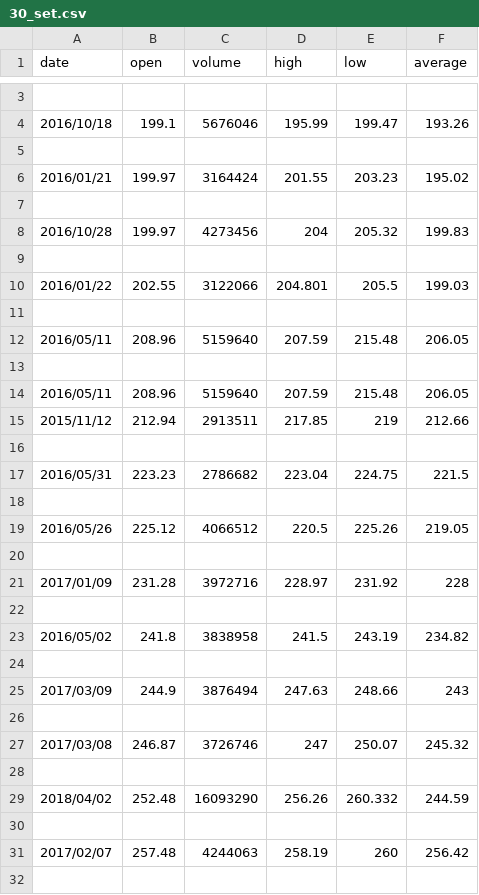
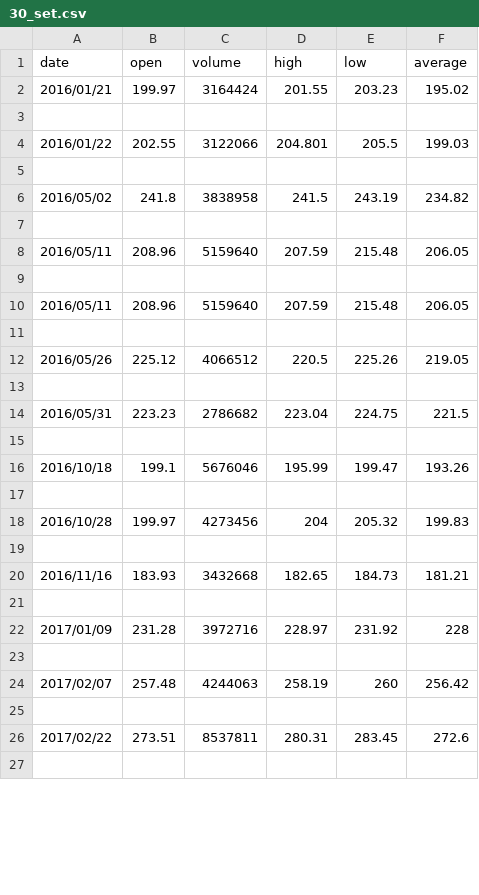
Before and after one commit to GaurangTyagi123/MCA_Sem2, a CSV file: DAA/practicals/Data/practical_2_data/output/30_set.csv, drawn as a sheet; only a part is shown, gaps mark what is left out; the shorter side is filled out with more unchanged rows; the diff covers the shown part only.

```diff
--- a/DAA/practicals/Data/practical_2_data/output/30_set.csv
+++ b/DAA/practicals/Data/practical_2_data/output/30_set.csv
@@ -3,9 +2,6 @@ date,open,volume,high,low,average,
-
-2016/10/18,199.1,5676046,195.99,199.47,193.26,
-
 2016/01/21,199.97,3164424,201.55,203.23,195.02,
 
-2016/10/28,199.97,4273456,204,205.32,199.83,
+2016/01/22,202.55,3122066,204.801,205.5,199.03,
 
-2016/01/22,202.55,3122066,204.801,205.5,199.03,
+2016/05/02,241.8,3838958,241.5,243.19,234.82,
 
@@ -14,3 +10,4 @@ date,open,volume,high,low,average,
 2016/05/11,208.96,5159640,207.59,215.48,206.05,
-2015/11/12,212.94,2913511,217.85,219,212.66,
+
+2016/05/26,225.12,4066512,220.5,225.26,219.05,
 
@@ -18,13 +15,9 @@ date,open,volume,high,low,average,
 
-2016/05/26,225.12,4066512,220.5,225.26,219.05,
+2016/10/18,199.1,5676046,195.99,199.47,193.26,
+
+2016/10/28,199.97,4273456,204,205.32,199.83,
+
+2016/11/16,183.93,3432668,182.65,184.73,181.21,
 
 2017/01/09,231.28,3972716,228.97,231.92,228,
-
-2016/05/02,241.8,3838958,241.5,243.19,234.82,
-
-2017/03/09,244.9,3876494,247.63,248.66,243,
-
-2017/03/08,246.87,3726746,247,250.07,245.32,
-
-2018/04/02,252.48,16093290,256.26,260.332,244.59,
 
```
Also changed, not shown: 9 added rows, 5 removed rows, 8 moved rows and 12 edited cells elsewhere in this file, DAA/practicals/Data/practical_2_data/output/10_set.csv, DAA/practicals/Data/practical_2_data/output/20_set.csv, 9 other files.
